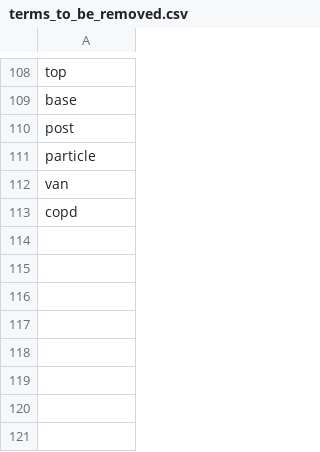
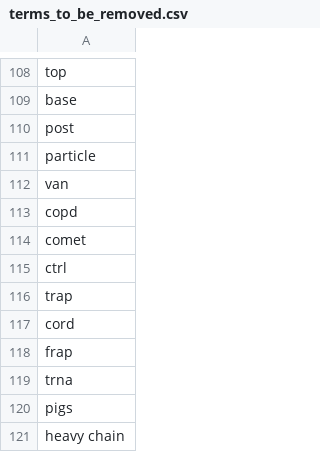
Before and after one commit to lexas-f-utokyo/lexas, a CSV file: data/terms_to_be_removed.csv, drawn as a sheet; only a part is shown, gaps mark what is left out; the diff names each change by its address in the sheet, - before the commit and + after, or states it on an @@ line.

```diff
--- a/data/terms_to_be_removed.csv
+++ b/data/terms_to_be_removed.csv
+row 114: comet
+row 115: ctrl
+row 116: trap
+row 117: cord
+row 118: frap
+row 119: trna
+row 120: pigs
+row 121: heavy chain
```
Also changed, not shown: data/experiments_for_xgboost.csv, 23 other files.
